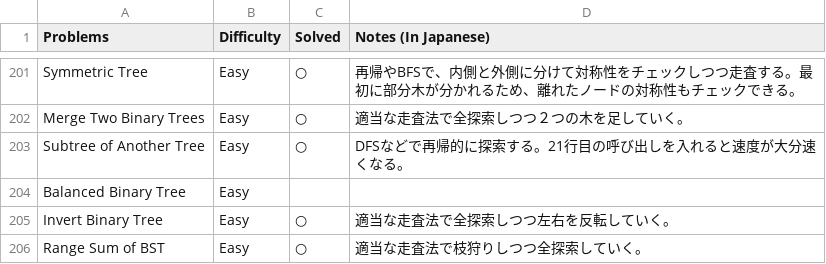
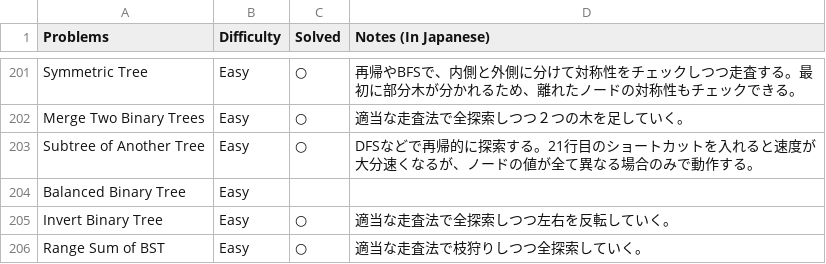
Before and after one commit to sokazaki/leetcode_solutions, a CSV file: todo_list.csv, drawn as a sheet; only a part is shown, gaps mark what is left out.

Commit message:
Update todo_list.csv

```diff
--- a/todo_list.csv
+++ b/todo_list.csv
@@ -202,3 +202,3 @@ Symmetric Tree,Easy,○,再帰やBFSで、内側と外側に分けて対称性
 Merge Two Binary Trees,Easy,○,適当な走査法で全探索しつつ２つの木を足していく。
-Subtree of Another Tree,Easy,○,DFSなどで再帰的に探索する。21行目の呼び出しを入れると速度が大分速くなる。
+Subtree of Another Tree,Easy,○,DFSなどで再帰的に探索する。21行目のショートカットを入れると速度が大分速くなるが、ノードの値が全て異なる場合のみで動作する。
 Balanced Binary Tree,Easy,,
```
